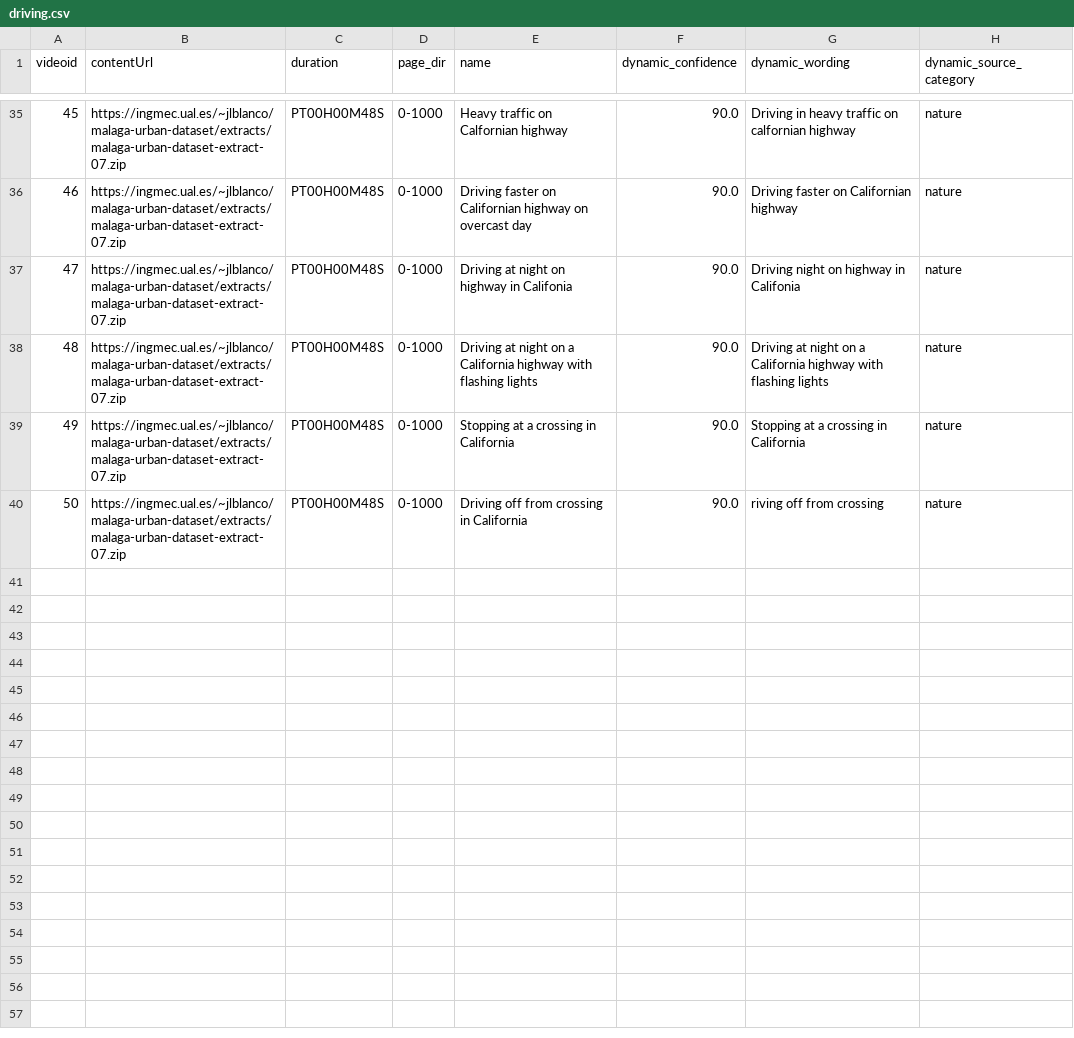
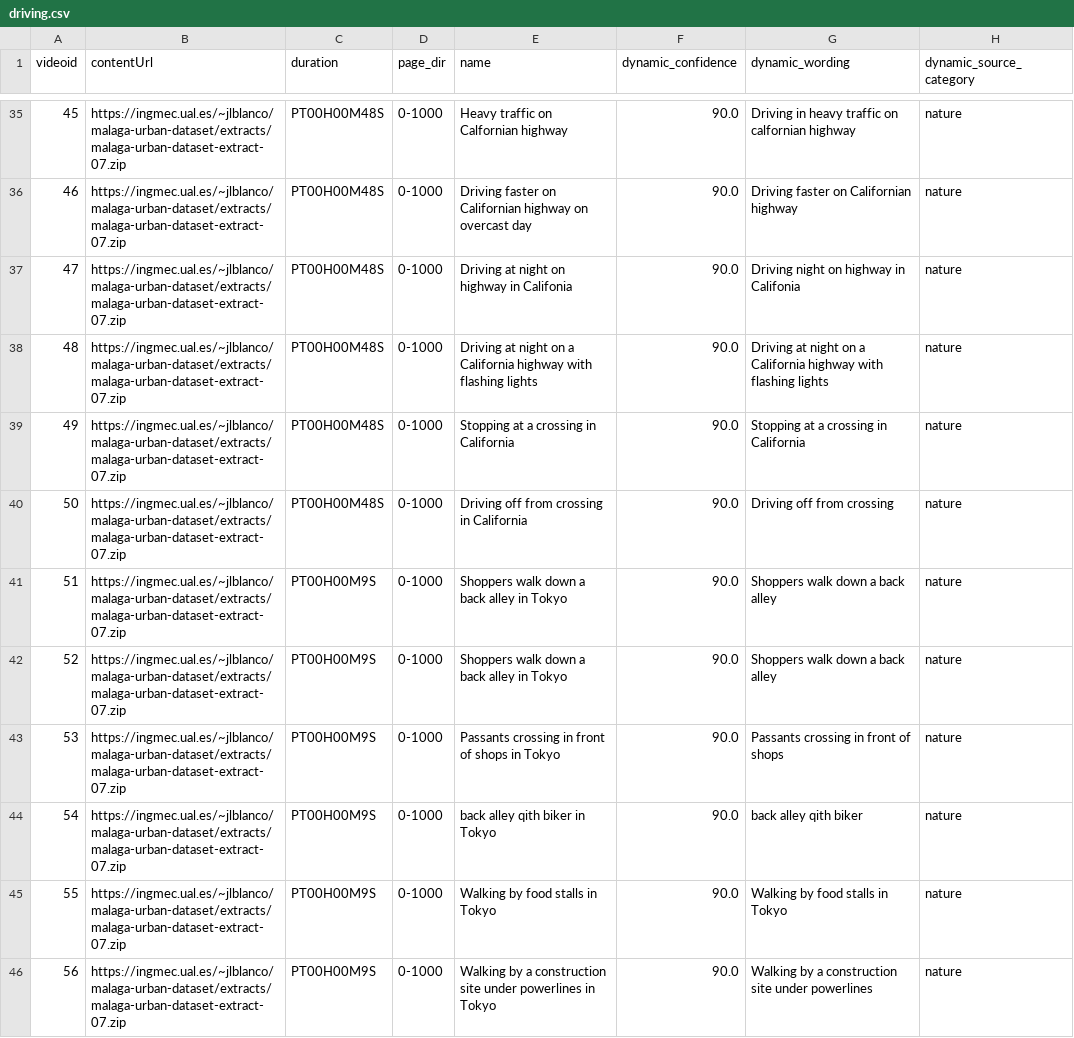
Before and after one commit to 3a1b2c3/DynamiCrafter, a CSV file: data/driving.csv, drawn as a sheet; only a part is shown, gaps mark what is left out.

Commit message:
tokyo

```diff
--- a/data/driving.csv
+++ b/data/driving.csv
@@ -39,2 +39,8 @@ videoid,contentUrl,duration,page_dir,name,dynamic_confidence,dynamic_wording,dyn
 49,https://ingmec.ual.es/~jlblanco/malaga-urban-dataset/extracts/malaga-urban-dataset-extract-07.zip,PT00H00M48S,0-1000,Stopping at a crossing in California,90.0,Stopping at a crossing in California,nature
-50,https://ingmec.ual.es/~jlblanco/malaga-urban-dataset/extracts/malaga-urban-dataset-extract-07.zip,PT00H00M48S,0-1000,Driving off from crossing in California,90.0,riving off from crossing,nature
+50,https://ingmec.ual.es/~jlblanco/malaga-urban-dataset/extracts/malaga-urban-dataset-extract-07.zip,PT00H00M48S,0-1000,Driving off from crossing in California,90.0,Driving off from crossing,nature
+51,https://ingmec.ual.es/~jlblanco/malaga-urban-dataset/extracts/malaga-urban-dataset-extract-07.zip,PT00H00M9S,0-1000,Shoppers walk down a back alley in Tokyo,90.0,Shoppers walk down a back alley,nature
+52,https://ingmec.ual.es/~jlblanco/malaga-urban-dataset/extracts/malaga-urban-dataset-extract-07.zip,PT00H00M9S,0-1000,Shoppers walk down a back alley in Tokyo,90.0,Shoppers walk down a back alley,nature
+53,https://ingmec.ual.es/~jlblanco/malaga-urban-dataset/extracts/malaga-urban-dataset-extract-07.zip,PT00H00M9S,0-1000,Passants crossing in front of shops in Tokyo,90.0,Passants crossing in front of shops,nature
+54,https://ingmec.ual.es/~jlblanco/malaga-urban-dataset/extracts/malaga-urban-dataset-extract-07.zip,PT00H00M9S,0-1000,back alley qith biker in Tokyo,90.0,back alley qith biker,nature
+55,https://ingmec.ual.es/~jlblanco/malaga-urban-dataset/extracts/malaga-urban-dataset-extract-07.zip,PT00H00M9S,0-1000,Walking by food stalls in Tokyo,90.0,Walking by food stalls in Tokyo,nature
+56,https://ingmec.ual.es/~jlblanco/malaga-urban-dataset/extracts/malaga-urban-dataset-extract-07.zip,PT00H00M9S,0-1000,Walking by a construction site under powerlines in Tokyo,90.0,Walking by a construction site under powerlines,nature
```
